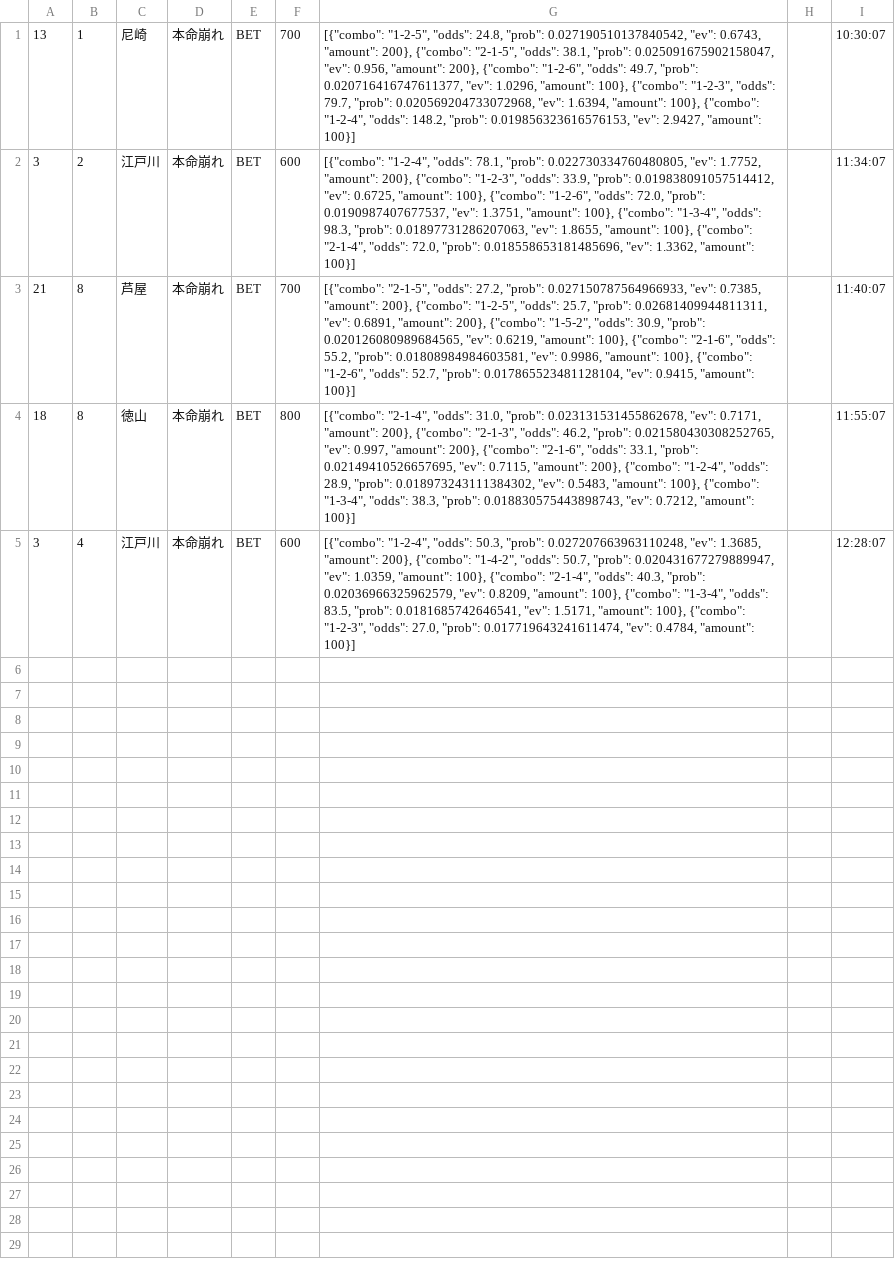
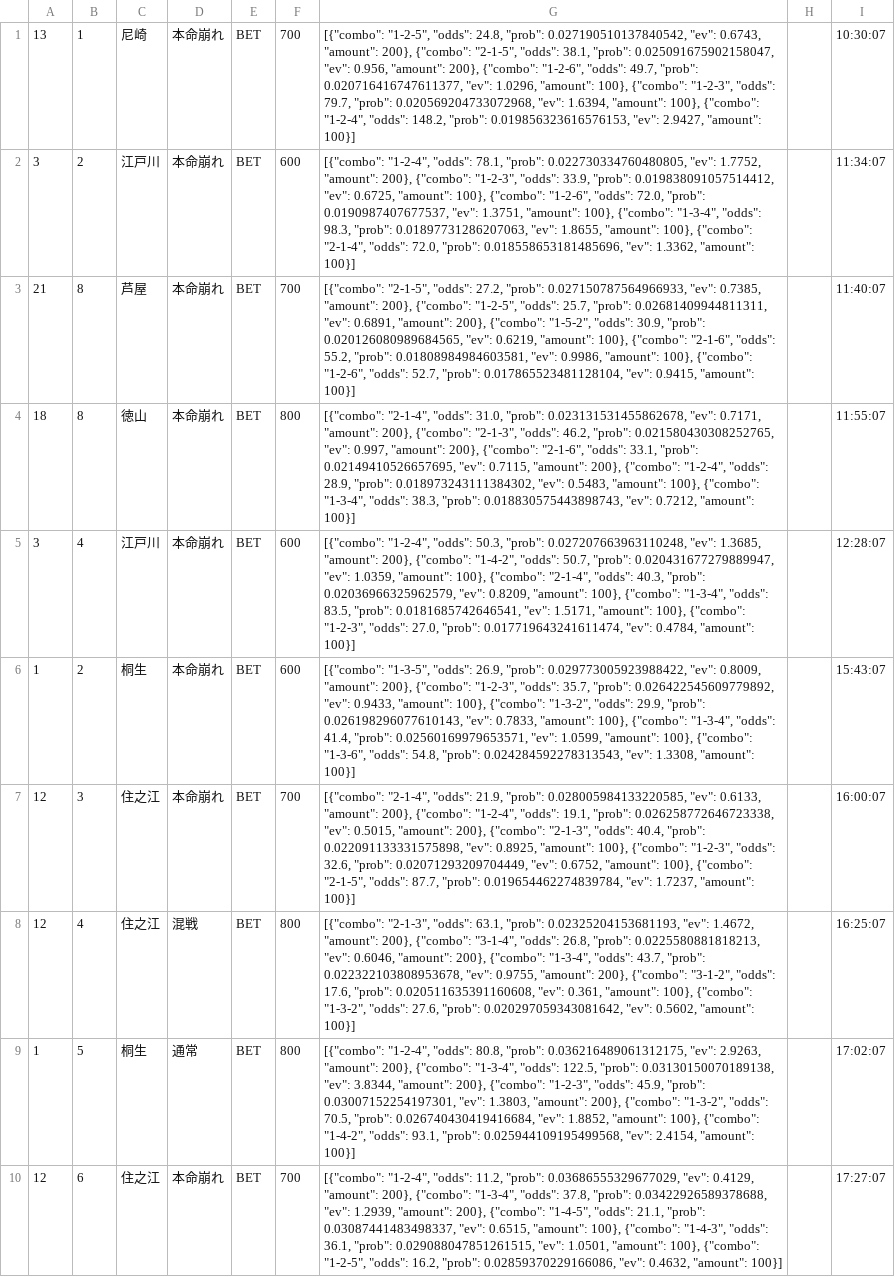
Before and after one commit to exnull0511-create/boatrace_ai, a CSV file: data/bets_20260716.csv, drawn as a sheet.

Commit message:
data: 20260716 afternoon

```diff
--- a/data/bets_20260716.csv
+++ b/data/bets_20260716.csv
@@ -5 +5,6 @@
 3,4,江戸川,本命崩れ,BET,600,"[{""combo"": ""1-2-4"", ""odds"": 50.3, ""prob"": 0.027207663963110248, ""ev"": 1.3685, ""amount"": 200}, {""combo"": ""1-4-2"", ""odds"": 50.7, ""prob"": 0.020431677279889947, ""ev"": 1.0359, ""amount"": 100}, {""combo"": ""2-1-4"", ""odds"": 40.3, ""prob"": 0.02036966325962579, ""ev"": 0.8209, ""amount"": 100}, {""combo"": ""1-3-4"", ""odds"": 83.5, ""prob"": 0.0181685742646541, ""ev"": 1.5171, ""amount"": 100}, {""combo"": ""1-2-3"", ""odds"": 27.0, ""prob"": 0.017719643241611474, ""ev"": 0.4784, ""amount"": 100}]",,12:28:07
+1,2,桐生,本命崩れ,BET,600,"[{""combo"": ""1-3-5"", ""odds"": 26.9, ""prob"": 0.029773005923988422, ""ev"": 0.8009, ""amount"": 200}, {""combo"": ""1-2-3"", ""odds"": 35.7, ""prob"": 0.026422545609779892, ""ev"": 0.9433, ""amount"": 100}, {""combo"": ""1-3-2"", ""odds"": 29.9, ""prob"": 0.026198296077610143, ""ev"": 0.7833, ""amount"": 100}, {""combo"": ""1-3-4"", ""odds"": 41.4, ""prob"": 0.02560169979653571, ""ev"": 1.0599, ""amount"": 100}, {""combo"": ""1-3-6"", ""odds"": 54.8, ""prob"": 0.024284592278313543, ""ev"": 1.3308, ""amount"": 100}]",,15:43:07
+12,3,住之江,本命崩れ,BET,700,"[{""combo"": ""2-1-4"", ""odds"": 21.9, ""prob"": 0.028005984133220585, ""ev"": 0.6133, ""amount"": 200}, {""combo"": ""1-2-4"", ""odds"": 19.1, ""prob"": 0.026258772646723338, ""ev"": 0.5015, ""amount"": 200}, {""combo"": ""2-1-3"", ""odds"": 40.4, ""prob"": 0.022091133331575898, ""ev"": 0.8925, ""amount"": 100}, {""combo"": ""1-2-3"", ""odds"": 32.6, ""prob"": 0.02071293209704449, ""ev"": 0.6752, ""amount"": 100}, {""combo"": ""2-1-5"", ""odds"": 87.7, ""prob"": 0.019654462274839784, ""ev"": 1.7237, ""amount"": 100}]",,16:00:07
+12,4,住之江,混戦,BET,800,"[{""combo"": ""2-1-3"", ""odds"": 63.1, ""prob"": 0.02325204153681193, ""ev"": 1.4672, ""amount"": 200}, {""combo"": ""3-1-4"", ""odds"": 26.8, ""prob"": 0.0225580881818213, ""ev"": 0.6046, ""amount"": 200}, {""combo"": ""1-3-4"", ""odds"": 43.7, ""prob"": 0.022322103808953678, ""ev"": 0.9755, ""amount"": 200}, {""combo"": ""3-1-2"", ""odds"": 17.6, ""prob"": 0.020511635391160608, ""ev"": 0.361, ""amount"": 100}, {""combo"": ""1-3-2"", ""odds"": 27.6, ""prob"": 0.020297059343081642, ""ev"": 0.5602, ""amount"": 100}]",,16:25:07
+1,5,桐生,通常,BET,800,"[{""combo"": ""1-2-4"", ""odds"": 80.8, ""prob"": 0.036216489061312175, ""ev"": 2.9263, ""amount"": 200}, {""combo"": ""1-3-4"", ""odds"": 122.5, ""prob"": 0.03130150070189138, ""ev"": 3.8344, ""amount"": 200}, {""combo"": ""1-2-3"", ""odds"": 45.9, ""prob"": 0.03007152254197301, ""ev"": 1.3803, ""amount"": 200}, {""combo"": ""1-3-2"", ""odds"": 70.5, ""prob"": 0.026740430419416684, ""ev"": 1.8852, ""amount"": 100}, {""combo"": ""1-4-2"", ""odds"": 93.1, ""prob"": 0.025944109195499568, ""ev"": 2.4154, ""amount"": 100}]",,17:02:07
+12,6,住之江,本命崩れ,BET,700,"[{""combo"": ""1-2-4"", ""odds"": 11.2, ""prob"": 0.03686555329677029, ""ev"": 0.4129, ""amount"": 200}, {""combo"": ""1-3-4"", ""odds"": 37.8, ""prob"": 0.03422926589378688, ""ev"": 1.2939, ""amount"": 200}, {""combo"": ""1-4-5"", ""odds"": 21.1, ""prob"": 0.03087441483498337, ""ev"": 0.6515, ""amount"": 100}, {""combo"": ""1-4-3"", ""odds"": 36.1, ""prob"": 0.029088047851261515, ""ev"": 1.0501, ""amount"": 100}, {""combo"": ""1-2-5"", ""odds"": 16.2, ""prob"": 0.02859370229166086, ""ev"": 0.4632, ""amount"": 100}]",,17:27:07
```
Also changed, not shown: 1 other file.
